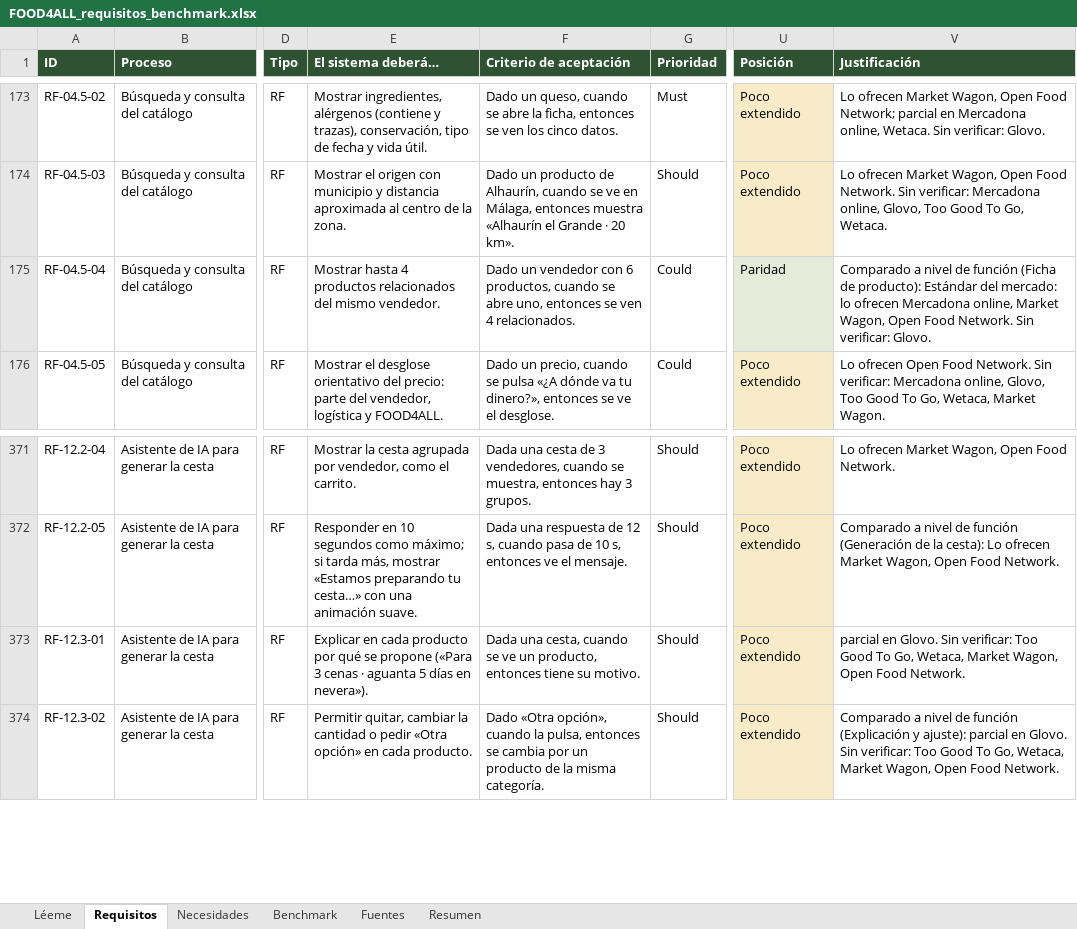
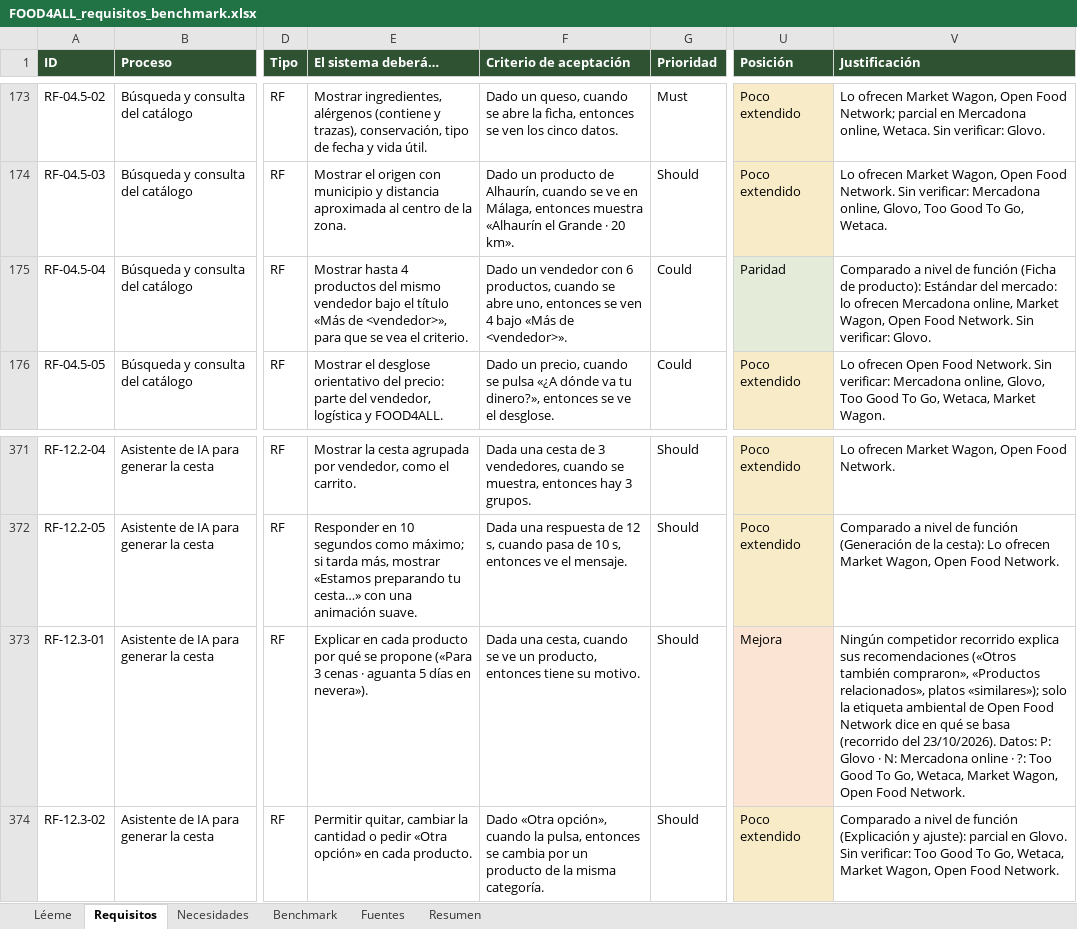
Before and after one commit to sebasbarrabaja-cmyk/Food4All, an Excel workbook: docs/requisitos/FOOD4ALL_requisitos_benchmark.xlsx, sheet Requisitos, drawn as a sheet; only a part is shown, gaps mark what is left out; values as stored, in another font and other column widths than the file's, no borders; the diff names each change by its address in the sheet, - before the commit and + after, or states it on an @@ line.

Commit message:
docs: evidencia de recomendaciones explicadas (mejora M-08)

```diff
--- a/docs/requisitos/FOOD4ALL_requisitos_benchmark.xlsx (sheet Requisitos)
+++ b/docs/requisitos/FOOD4ALL_requisitos_benchmark.xlsx (sheet Requisitos)
-E175 (El sistema deberá…): …4 productos relacionados del mismo vendedor.
+E175 (El sistema deberá…): …4 productos del mismo vendedor bajo el título «Más de <vendedor>», para que se vea el criterio.
-F175 (Criterio de aceptación): …ven 4 relacionados.
+F175 (Criterio de aceptación): …ven 4 bajo «Más de <vendedor>».
-U373 (Posición): Poco extendido
+U373 (Posición): Mejora
-V373 (Justificación): parcial en Glovo. Sin verificar: Too Good…
+V373 (Justificación): Ningún competidor recorrido explica sus recomendaciones («Otros también compraron», «Productos relacionados», platos «similares»); solo la etiqueta ambiental de Open Food Network dice en qué se basa (recorrido del 23/10/2026). Datos: P: Glovo · N: Mercadona online · ?: Too Good…
```
Also changed, not shown: sheet Resumen, 7 other files.
